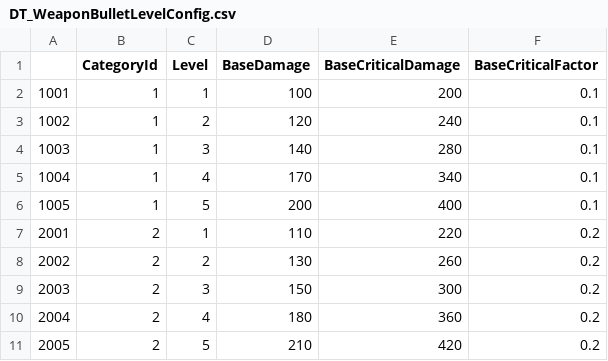
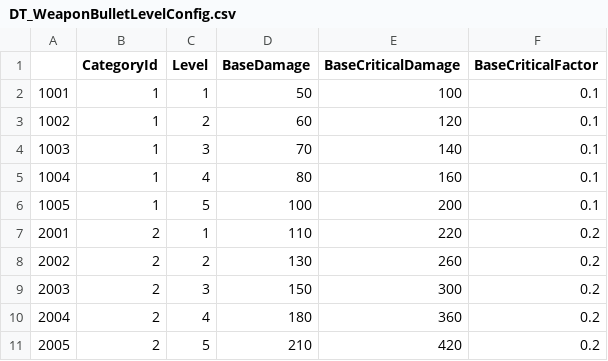
Before and after one commit to zjhlogo/survivor, a CSV file: Content/Config/DT_WeaponBulletLevelConfig.csv, drawn as a sheet.

Commit message:
use config to calculate damage value

```diff
--- a/Content/Config/DT_WeaponBulletLevelConfig.csv
+++ b/Content/Config/DT_WeaponBulletLevelConfig.csv
@@ -1,7 +1,7 @@
 ,CategoryId,Level,BaseDamage,BaseCriticalDamage,BaseCriticalFactor
-1001,1,1,100,200,0.1
-1002,1,2,120,240,0.1
-1003,1,3,140,280,0.1
-1004,1,4,170,340,0.1
-1005,1,5,200,400,0.1
+1001,1,1,50,100,0.1
+1002,1,2,60,120,0.1
+1003,1,3,70,140,0.1
+1004,1,4,80,160,0.1
+1005,1,5,100,200,0.1
 2001,2,1,110,220,0.2
```
Also changed, not shown: 22 other files.
